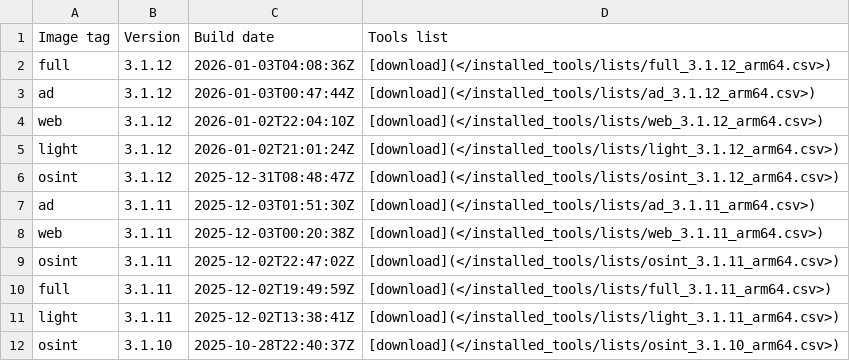
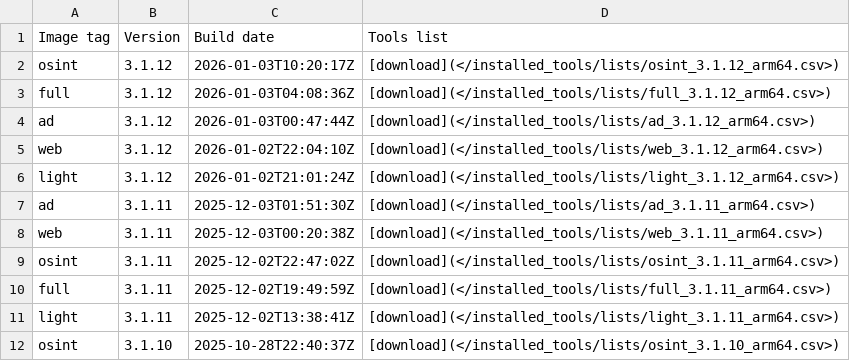
Before and after one commit to ThePorgs/Exegol-docs, a CSV file: docs/src/public/installed_tools/releases_arm64.csv, drawn as a sheet; only a part is shown.

```diff
--- a/docs/src/public/installed_tools/releases_arm64.csv
+++ b/docs/src/public/installed_tools/releases_arm64.csv
@@ -1,2 +1,3 @@
 Image tag,Version,Build date,Tools list
+osint,3.1.12,"2026-01-03T10:20:17Z",[download](</installed_tools/lists/osint_3.1.12_arm64.csv>)
 full,3.1.12,"2026-01-03T04:08:36Z",[download](</installed_tools/lists/full_3.1.12_arm64.csv>)
@@ -5,3 +6,2 @@ web,3.1.12,"2026-01-02T22:04:10Z",[download](</installed_tools/lists/web_3.1.12_
 light,3.1.12,"2026-01-02T21:01:24Z",[download](</installed_tools/lists/light_3.1.12_arm64.csv>)
-osint,3.1.12,"2025-12-31T08:48:47Z",[download](</installed_tools/lists/osint_3.1.12_arm64.csv>)
 ad,3.1.11,"2025-12-03T01:51:30Z",[download](</installed_tools/lists/ad_3.1.11_arm64.csv>)
```
